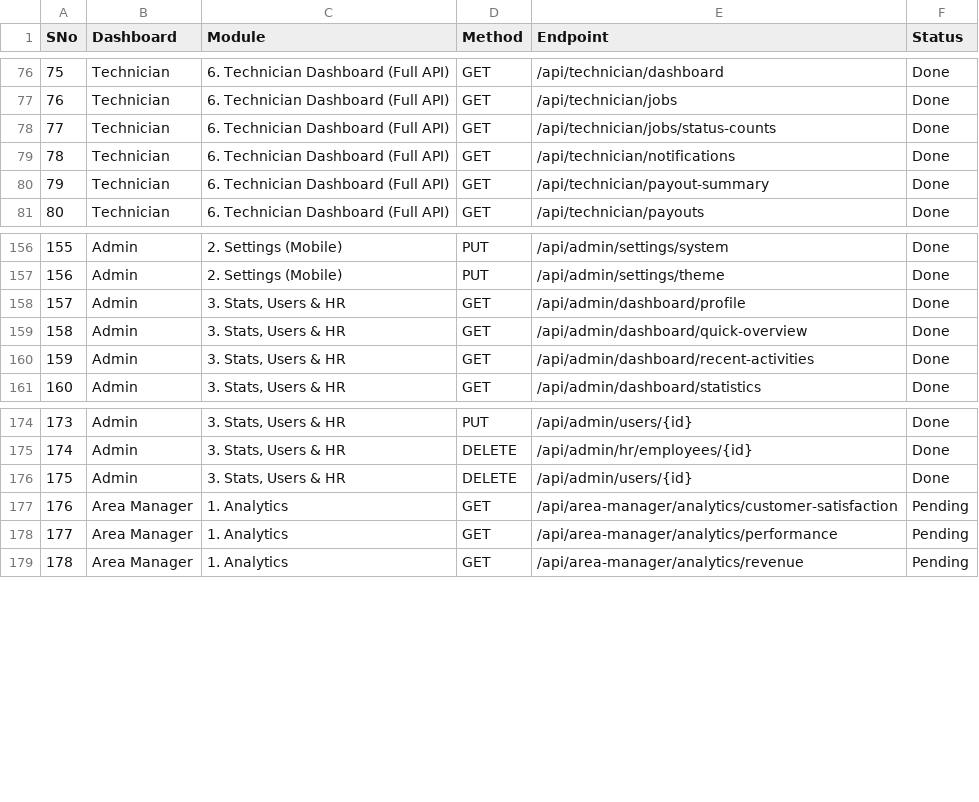
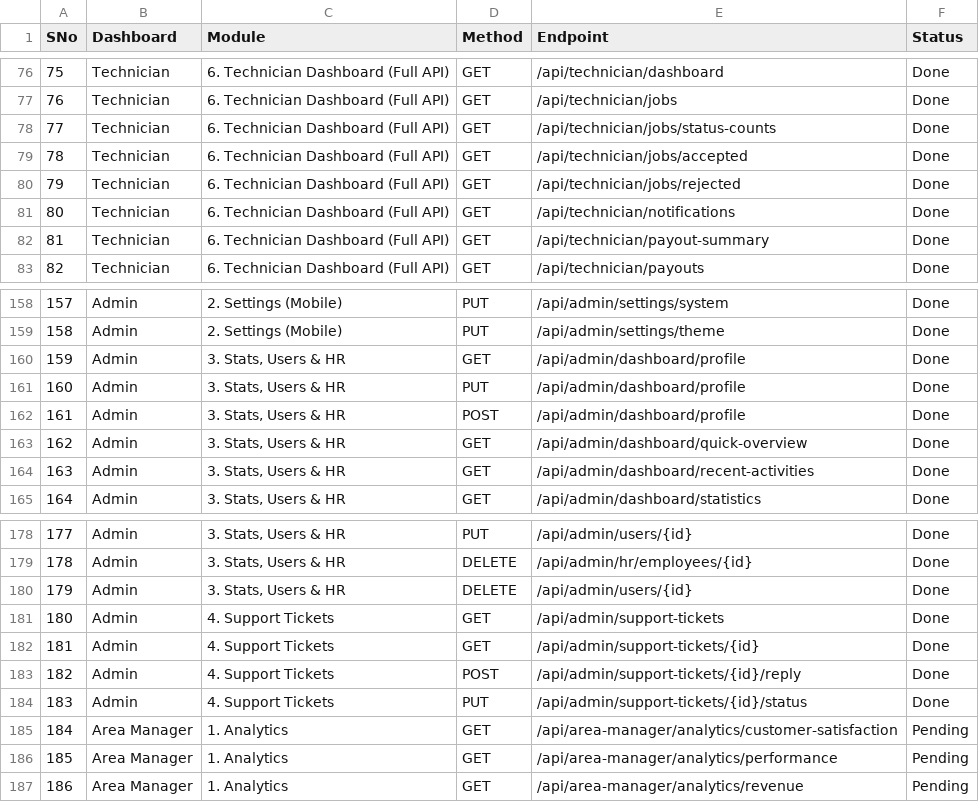
Before and after one commit to TARTEB6655/tandil-backend, a CSV file: docs/all-dashboards-apis-status-ordered.csv, drawn as a sheet; only a part is shown, gaps mark what is left out; addresses are those after the commit; the diff names each change by its address in the sheet, - before the commit and + after, or states it on an @@ line.

```diff
--- a/docs/all-dashboards-apis-status-ordered.csv
+++ b/docs/all-dashboards-apis-status-ordered.csv
+row 79: 78 | Technician | 6. Technician Dashboard (Full API) | GET | /api/technician/jobs/accepted | Done
+row 80: 79 | Technician | 6. Technician Dashboard (Full API) | GET | /api/technician/jobs/rejected | Done
@@ column A (SNo) renumbered from row 81 down @@
+row 161: 160 | Admin | 3. Stats, Users & HR | PUT | /api/admin/dashboard/profile | Done
+row 162: 161 | Admin | 3. Stats, Users & HR | POST | /api/admin/dashboard/profile | Done
+row 181: 180 | Admin | 4. Support Tickets | GET | /api/admin/support-tickets | Done
+row 182: 181 | Admin | 4. Support Tickets | GET | /api/admin/support-tickets/{id} | Done
+row 183: 182 | Admin | 4. Support Tickets | POST | /api/admin/support-tickets/{id}/reply | Done
+row 184: 183 | Admin | 4. Support Tickets | PUT | /api/admin/support-tickets/{id}/status | Done
```
Also changed, not shown: 9 other files.
